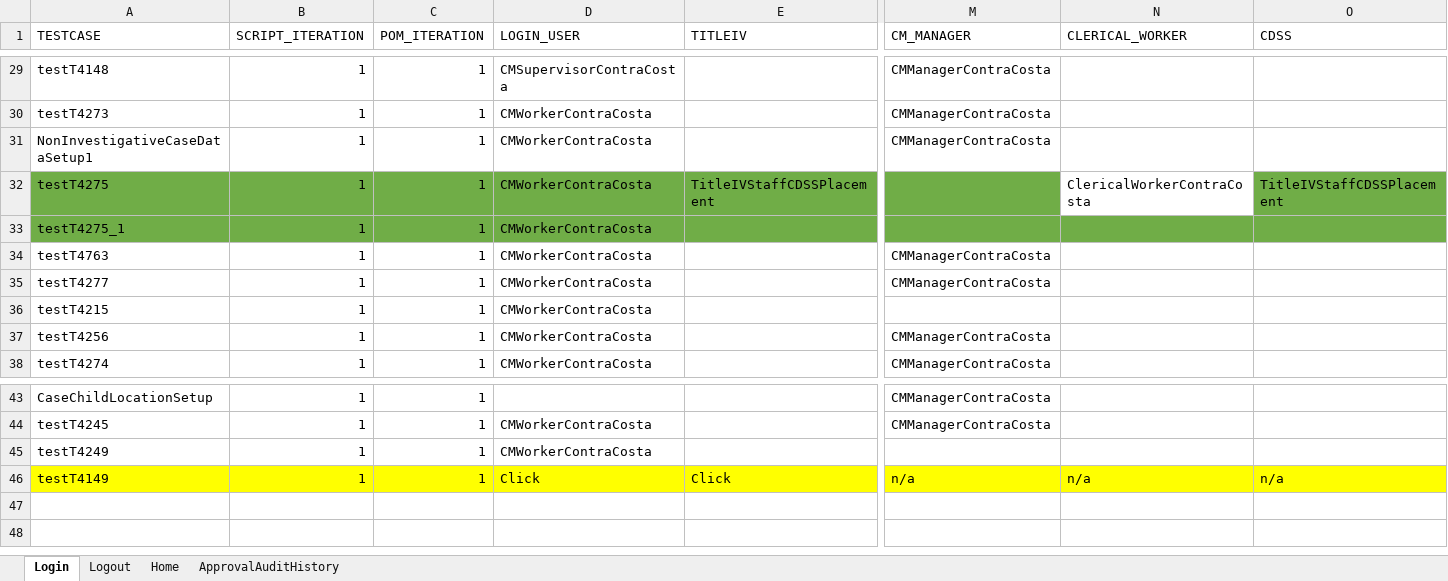
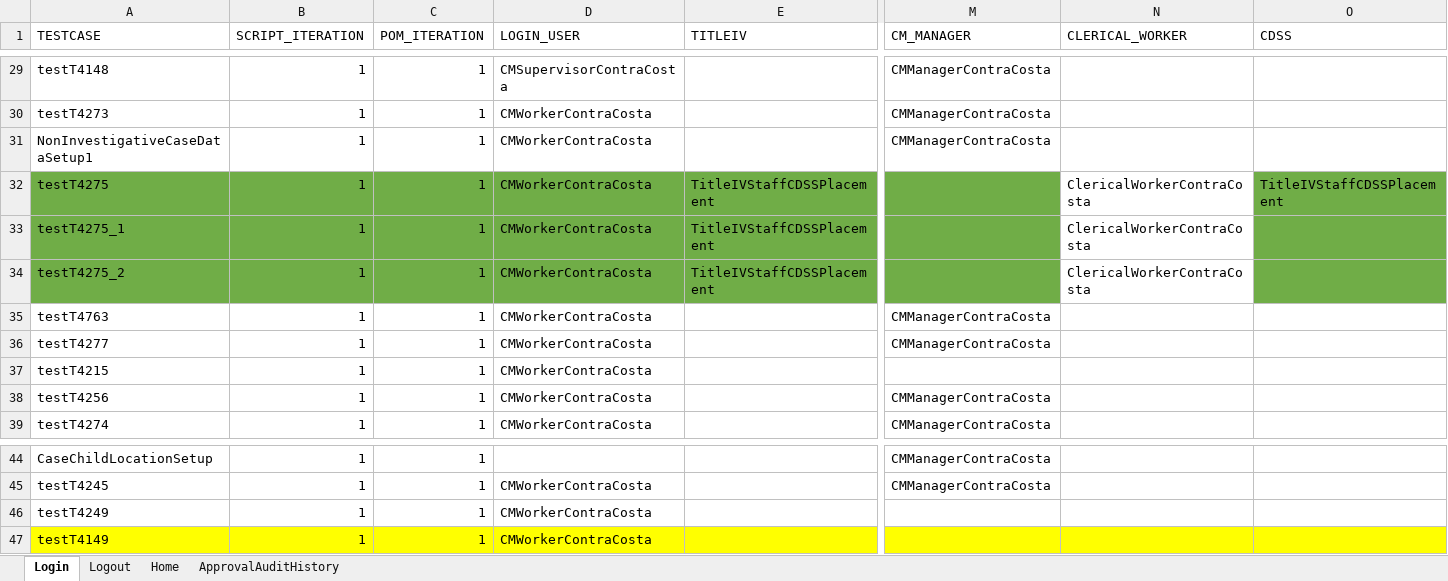
Before and after one commit to Devendra007-star/TestData, an Excel workbook: Common.xlsx, sheet Login, drawn as a sheet; only a part is shown, gaps mark what is left out; values as stored, in another font and other column widths than the file's, no borders; removed rows and columns are numbered as before the commit, all else as after; rows hold the shown columns only; the diff names each change by its address in the sheet, - before the commit and + after, or states it on an @@ line.

```diff
--- a/Common.xlsx (sheet Login)
+++ b/Common.xlsx (sheet Login)
-E33 (TITLEIV): (empty)
+E33 (TITLEIV): TitleIVStaffCDSSPlacement
-N33 (CLERICAL_WORKER): (empty)
+N33 (CLERICAL_WORKER): ClericalWorkerContraCosta
-N33 fill: #70AD47
+N33 fill: none
+row 34: testT4275_2 | 1 | 1 | CMWorkerContraCosta | TitleIVStaffCDSSPlacement |  | ClericalWorkerContraCosta
-row 46: testT4149 | 1 | 1 | Click | Click | n/a | n/a | n/a
+row 47: testT4149 | 1 | 1 | CMWorkerContraCosta
```
Also changed, not shown: sheet Home, sheet Logout, Folio.xlsx, Organization.xlsx, 2 other files.
